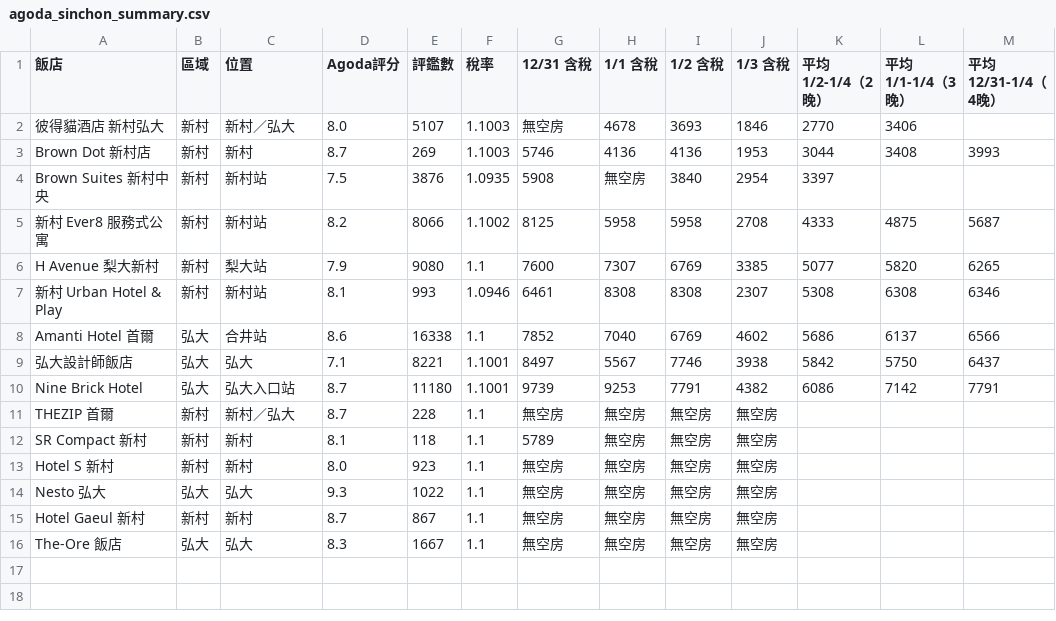
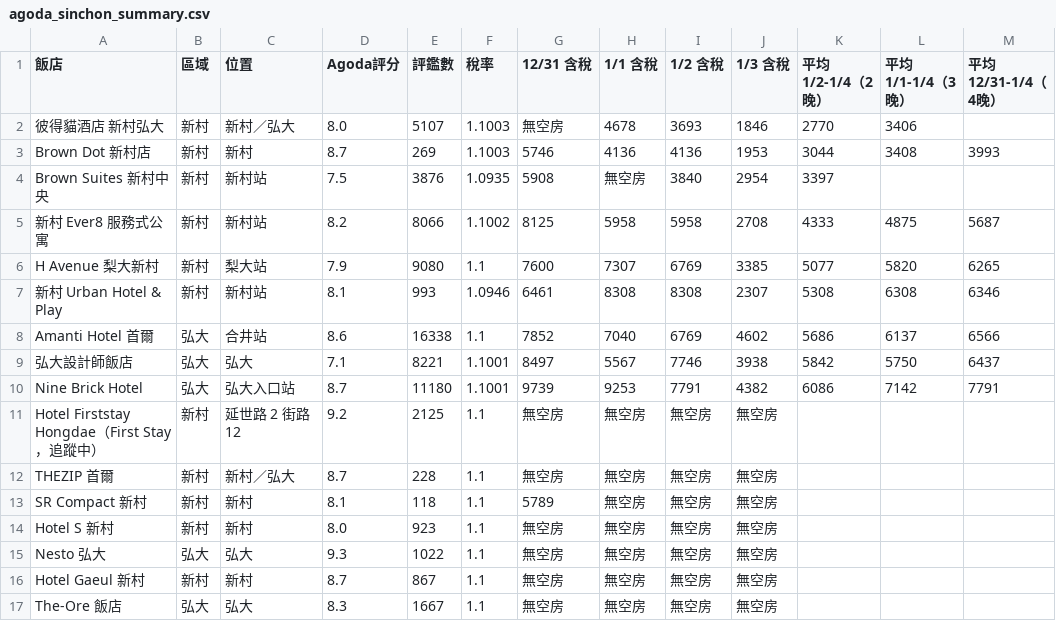
Before and after one commit to ron-kim/AISDD, a CSV file: hotel-search/agoda_sinchon_summary.csv, drawn as a sheet; the diff names each change by its address in the sheet, - before the commit and + after, or states it on an @@ line.

```diff
--- a/hotel-search/agoda_sinchon_summary.csv
+++ b/hotel-search/agoda_sinchon_summary.csv
+row 11: Hotel Firststay Hongdae（First Stay，追蹤中） | 新村 | 延世路 2 街路 12 | 9.2 | 2125 | 1.1 | 無空房 | 無空房 | 無空房 | 無空房
```
Also changed, not shown: 16 other files.
